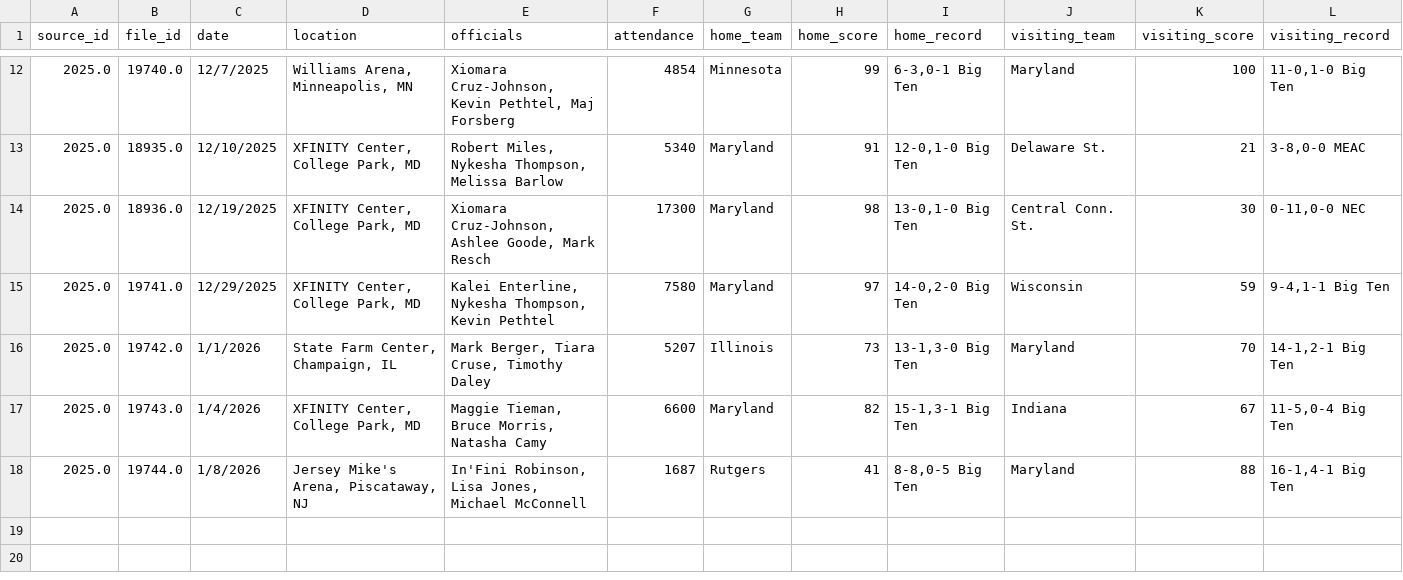
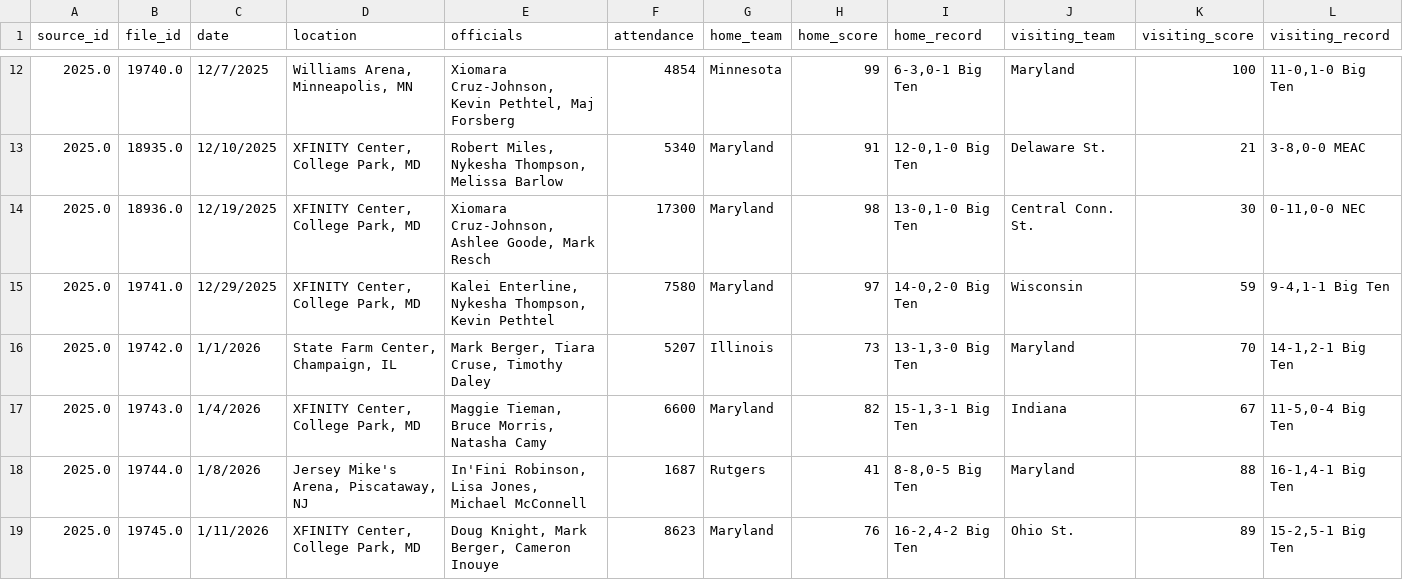
Before and after one commit to dwillis/umdwbb-data, a CSV file: 2025-26/game_info.csv, drawn as a sheet; only a part is shown, gaps mark what is left out.

```diff
--- a/2025-26/game_info.csv
+++ b/2025-26/game_info.csv
@@ -18 +18,2 @@
 2025.0,19744.0,"1/8/2026","Jersey Mike's Arena, Piscataway, NJ","In'Fini  Robinson,  Lisa Jones,  Michael  McConnell",1687,"Rutgers",41,"8-8,0-5 Big Ten","Maryland",88,"16-1,4-1 Big Ten"
+2025.0,19745.0,"1/11/2026","XFINITY Center, College Park, MD","Doug Knight,  Mark Berger,  Cameron Inouye",8623,"Maryland",76,"16-2,4-2 Big Ten","Ohio St.",89,"15-2,5-1 Big Ten"
```
Also changed, not shown: 2025-26/assists.csv, 2025-26/period_scores.csv, 8 other files.
